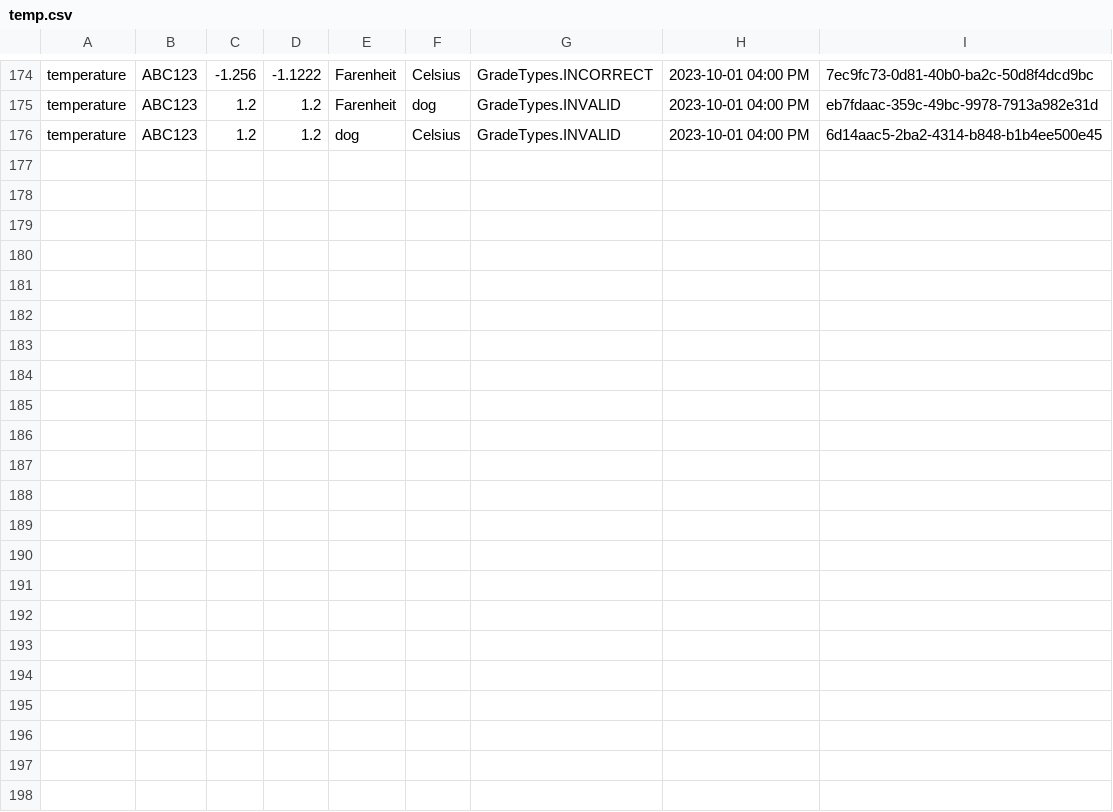
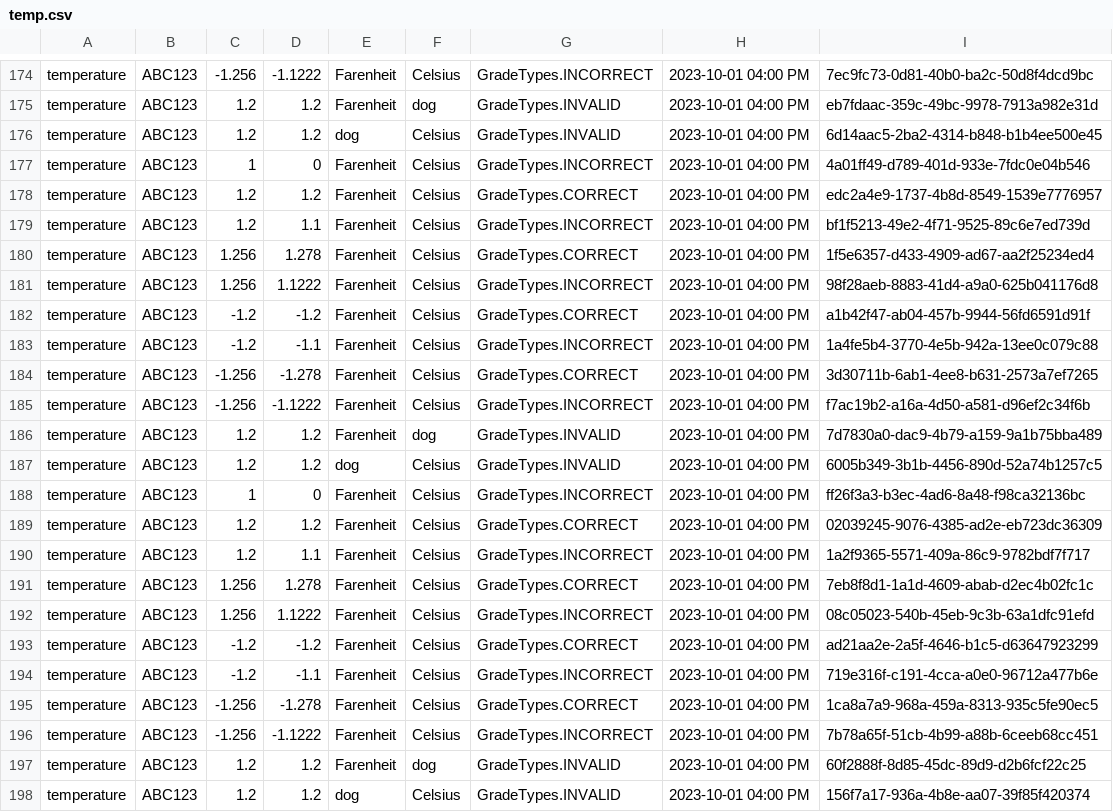
Before and after one commit to dsnutter/portfolio-conversion-units, a CSV file: temp.csv, drawn as a sheet; only a part is shown, gaps mark what is left out.

```diff
--- a/temp.csv
+++ b/temp.csv
@@ -176 +176,23 @@ temperature,ABC123,1.2,1.2,Farenheit,dog,GradeTypes.INVALID,2023-10-01 04:00 PM,
 temperature,ABC123,1.2,1.2,dog,Celsius,GradeTypes.INVALID,2023-10-01 04:00 PM,6d14aac5-2ba2-4314-b848-b1b4ee500e45
+temperature,ABC123,1,0,Farenheit,Celsius,GradeTypes.INCORRECT,2023-10-01 04:00 PM,4a01ff49-d789-401d-933e-7fdc0e04b546
+temperature,ABC123,1.2,1.2,Farenheit,Celsius,GradeTypes.CORRECT,2023-10-01 04:00 PM,edc2a4e9-1737-4b8d-8549-1539e7776957
+temperature,ABC123,1.2,1.1,Farenheit,Celsius,GradeTypes.INCORRECT,2023-10-01 04:00 PM,bf1f5213-49e2-4f71-9525-89c6e7ed739d
+temperature,ABC123,1.256,1.278,Farenheit,Celsius,GradeTypes.CORRECT,2023-10-01 04:00 PM,1f5e6357-d433-4909-ad67-aa2f25234ed4
+temperature,ABC123,1.256,1.1222,Farenheit,Celsius,GradeTypes.INCORRECT,2023-10-01 04:00 PM,98f28aeb-8883-41d4-a9a0-625b041176d8
+temperature,ABC123,-1.2,-1.2,Farenheit,Celsius,GradeTypes.CORRECT,2023-10-01 04:00 PM,a1b42f47-ab04-457b-9944-56fd6591d91f
+temperature,ABC123,-1.2,-1.1,Farenheit,Celsius,GradeTypes.INCORRECT,2023-10-01 04:00 PM,1a4fe5b4-3770-4e5b-942a-13ee0c079c88
+temperature,ABC123,-1.256,-1.278,Farenheit,Celsius,GradeTypes.CORRECT,2023-10-01 04:00 PM,3d30711b-6ab1-4ee8-b631-2573a7ef7265
+temperature,ABC123,-1.256,-1.1222,Farenheit,Celsius,GradeTypes.INCORRECT,2023-10-01 04:00 PM,f7ac19b2-a16a-4d50-a581-d96ef2c34f6b
+temperature,ABC123,1.2,1.2,Farenheit,dog,GradeTypes.INVALID,2023-10-01 04:00 PM,7d7830a0-dac9-4b79-a159-9a1b75bba489
+temperature,ABC123,1.2,1.2,dog,Celsius,GradeTypes.INVALID,2023-10-01 04:00 PM,6005b349-3b1b-4456-890d-52a74b1257c5
+temperature,ABC123,1,0,Farenheit,Celsius,GradeTypes.INCORRECT,2023-10-01 04:00 PM,ff26f3a3-b3ec-4ad6-8a48-f98ca32136bc
+temperature,ABC123,1.2,1.2,Farenheit,Celsius,GradeTypes.CORRECT,2023-10-01 04:00 PM,02039245-9076-4385-ad2e-eb723dc36309
+temperature,ABC123,1.2,1.1,Farenheit,Celsius,GradeTypes.INCORRECT,2023-10-01 04:00 PM,1a2f9365-5571-409a-86c9-9782bdf7f717
+temperature,ABC123,1.256,1.278,Farenheit,Celsius,GradeTypes.CORRECT,2023-10-01 04:00 PM,7eb8f8d1-1a1d-4609-abab-d2ec4b02fc1c
+temperature,ABC123,1.256,1.1222,Farenheit,Celsius,GradeTypes.INCORRECT,2023-10-01 04:00 PM,08c05023-540b-45eb-9c3b-63a1dfc91efd
+temperature,ABC123,-1.2,-1.2,Farenheit,Celsius,GradeTypes.CORRECT,2023-10-01 04:00 PM,ad21aa2e-2a5f-4646-b1c5-d63647923299
+temperature,ABC123,-1.2,-1.1,Farenheit,Celsius,GradeTypes.INCORRECT,2023-10-01 04:00 PM,719e316f-c191-4cca-a0e0-96712a477b6e
+temperature,ABC123,-1.256,-1.278,Farenheit,Celsius,GradeTypes.CORRECT,2023-10-01 04:00 PM,1ca8a7a9-968a-459a-8313-935c5fe90ec5
+temperature,ABC123,-1.256,-1.1222,Farenheit,Celsius,GradeTypes.INCORRECT,2023-10-01 04:00 PM,7b78a65f-51cb-4b99-a88b-6ceeb68cc451
+temperature,ABC123,1.2,1.2,Farenheit,dog,GradeTypes.INVALID,2023-10-01 04:00 PM,60f2888f-8d85-45dc-89d9-d2b6fcf22c25
+temperature,ABC123,1.2,1.2,dog,Celsius,GradeTypes.INVALID,2023-10-01 04:00 PM,156f7a17-936a-4b8e-aa07-39f85f420374
```
Also changed, not shown: 4 other files.
